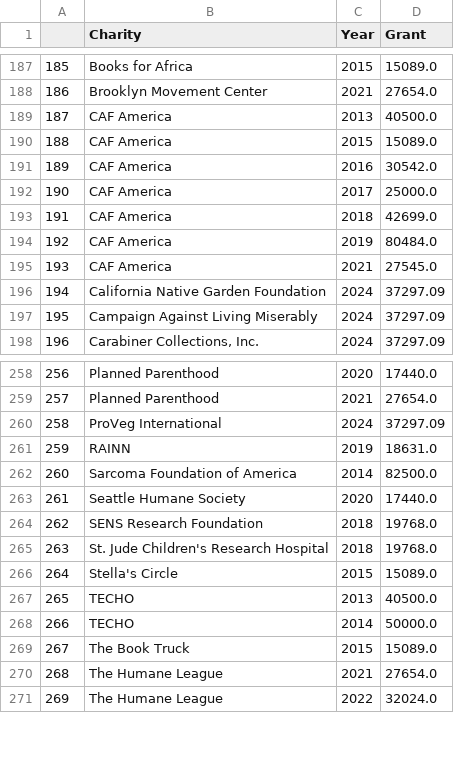
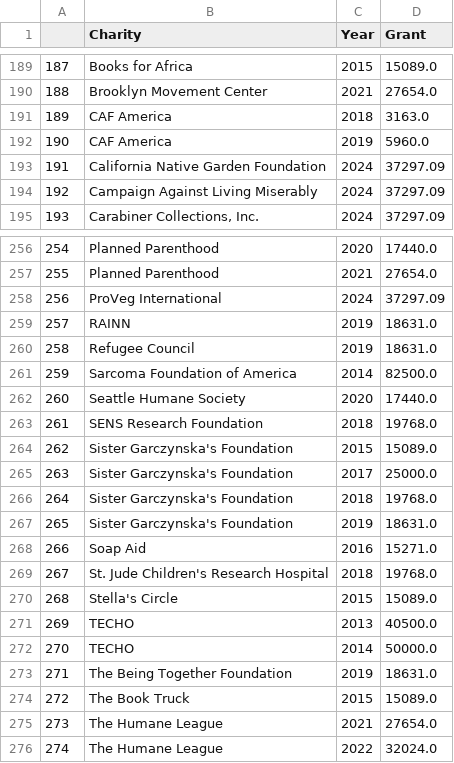
Before and after one commit to TBFighterTofu/tbfightertofu.github.io, a CSV file: p4a/data/grants.csv, drawn as a sheet; only a part is shown, gaps mark what is left out; removed rows and columns are numbered as before the commit, all else as after; the diff covers the shown part only; the diff names each change by its address in the sheet, - before the commit and + after, or states it on an @@ line.

```diff
--- a/p4a/data/grants.csv
+++ b/p4a/data/grants.csv
@@ column A renumbered from row 68 down @@
-row 189: 187 | CAF America | 2013 | 40500.0
-row 190: 188 | CAF America | 2015 | 15089.0
-row 191: 189 | CAF America | 2016 | 30542.0
-row 192: 190 | CAF America | 2017 | 25000.0
-D191 (Grant): 42699.0
+D191 (Grant): 3163.0
-D192 (Grant): 80484.0
+D192 (Grant): 5960.0
-row 195: 193 | CAF America | 2021 | 27545.0
+row 260: 258 | Refugee Council | 2019 | 18631.0
+row 264: 262 | Sister Garczynska's Foundation | 2015 | 15089.0
+row 265: 263 | Sister Garczynska's Foundation | 2017 | 25000.0
+row 266: 264 | Sister Garczynska's Foundation | 2018 | 19768.0
+row 267: 265 | Sister Garczynska's Foundation | 2019 | 18631.0
+row 268: 266 | Soap Aid | 2016 | 15271.0
+row 273: 271 | The Being Together Foundation | 2019 | 18631.0
```
Also changed, not shown: 5 added rows elsewhere in this file, p4a/data/charities.csv, p4a/data/charities_converted.csv, 2 other files.
